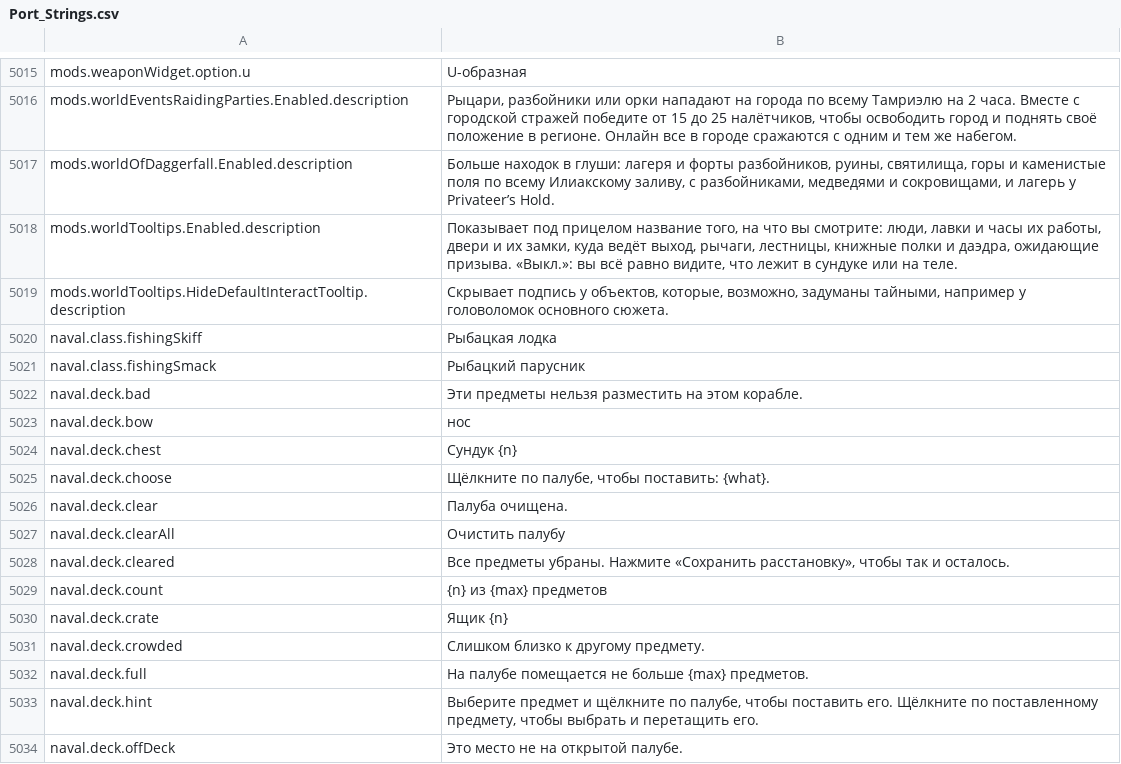
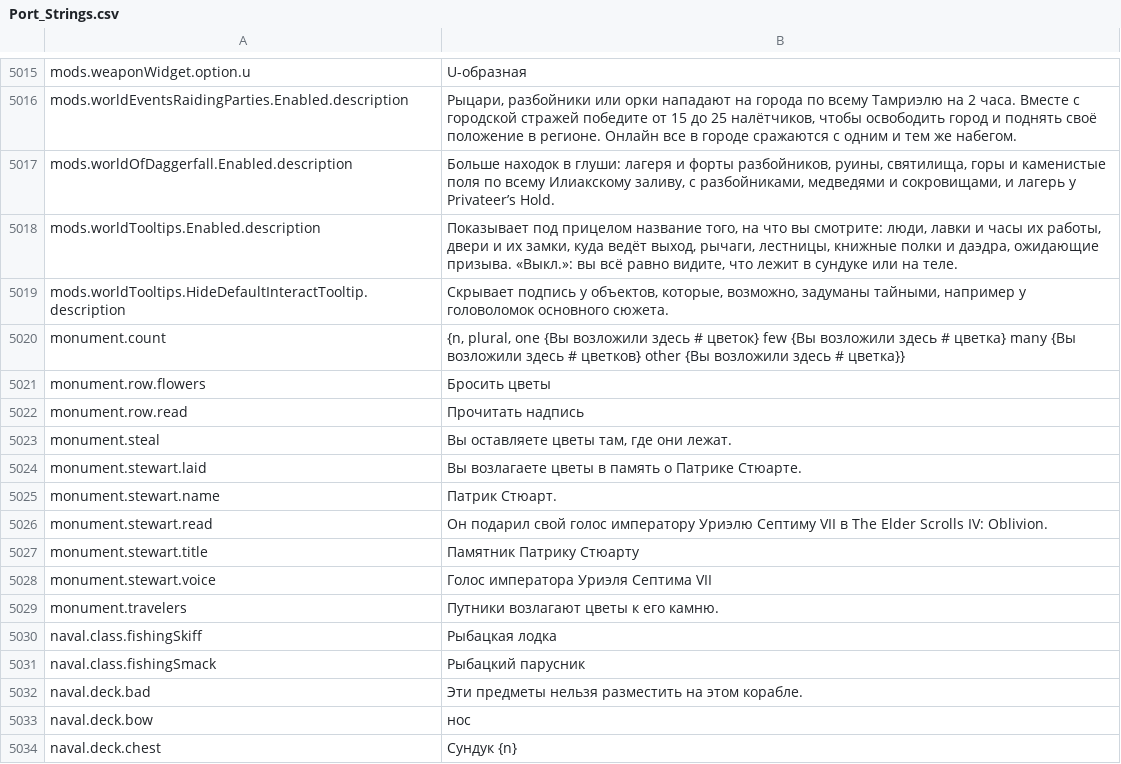
Before and after one commit to Lattymoy/daggerfall-js-source, a CSV file: locales/ru/Port_Strings.csv, drawn as a sheet; only a part is shown, gaps mark what is left out; the shorter side is filled out with more unchanged rows.

```diff
--- a/locales/ru/Port_Strings.csv
+++ b/locales/ru/Port_Strings.csv
@@ -5019,2 +5019,12 @@ mods.worldTooltips.Enabled.description,"Показывает под прицел
 mods.worldTooltips.HideDefaultInteractTooltip.description,"Скрывает подпись у объектов, которые, возможно, задуманы тайными, например у головоломок основного сюжета."
+monument.count,"{n, plural, one {Вы возложили здесь # цветок} few {Вы возложили здесь # цветка} many {Вы возложили здесь # цветков} other {Вы возложили здесь # цветка}}"
+monument.row.flowers,"Бросить цветы"
+monument.row.read,"Прочитать надпись"
+monument.steal,"Вы оставляете цветы там, где они лежат."
+monument.stewart.laid,"Вы возлагаете цветы в память о Патрике Стюарте."
+monument.stewart.name,"Патрик Стюарт."
+monument.stewart.read,"Он подарил свой голос императору Уриэлю Септиму VII в The Elder Scrolls IV: Oblivion."
+monument.stewart.title,"Памятник Патрику Стюарту"
+monument.stewart.voice,"Голос императора Уриэля Септима VII"
+monument.travelers,"Путники возлагают цветы к его камню."
 naval.class.fishingSkiff,"Рыбацкая лодка"
```
Also changed, not shown: locales/bg/Port_Strings.csv, locales/cs/Port_Strings.csv, 45 other files.
